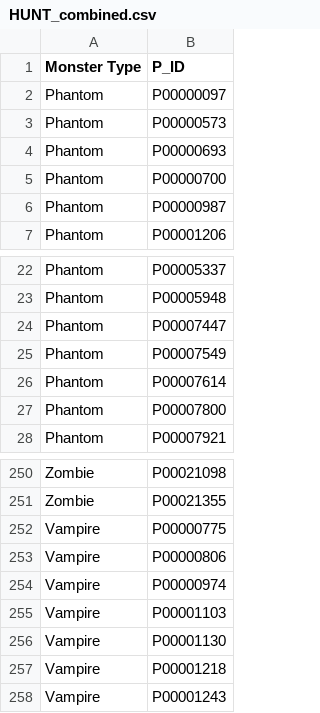
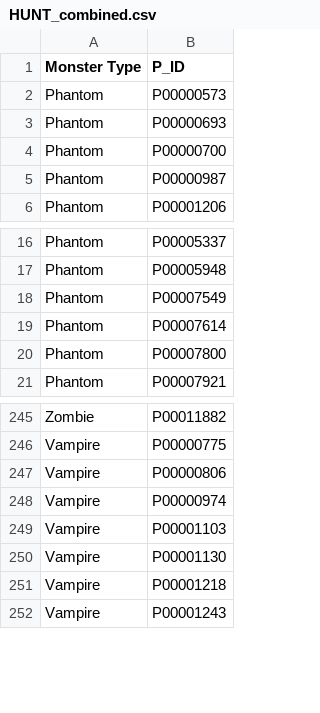
Before and after one commit to AdrielAu/MiniMonsterHack_Team_K, a CSV file: out/hunt/HUNT_combined.csv, drawn as a sheet; only a part is shown, gaps mark what is left out; removed rows and columns are numbered as before the commit, all else as after; the diff covers the shown part only; the diff names each change by its address in the sheet, - before the commit and + after, or states it on an @@ line.

```diff
--- a/out/hunt/HUNT_combined.csv
+++ b/out/hunt/HUNT_combined.csv
-row 2: Phantom | P00000097
-row 24: Phantom | P00007447
-B245 (P_ID): P00021098
+B245 (P_ID): P00011882
-row 251: Zombie | P00021355
```
Also changed, not shown: 15 added rows, 18 removed rows and 14 edited cells elsewhere in this file, 6 other files.
